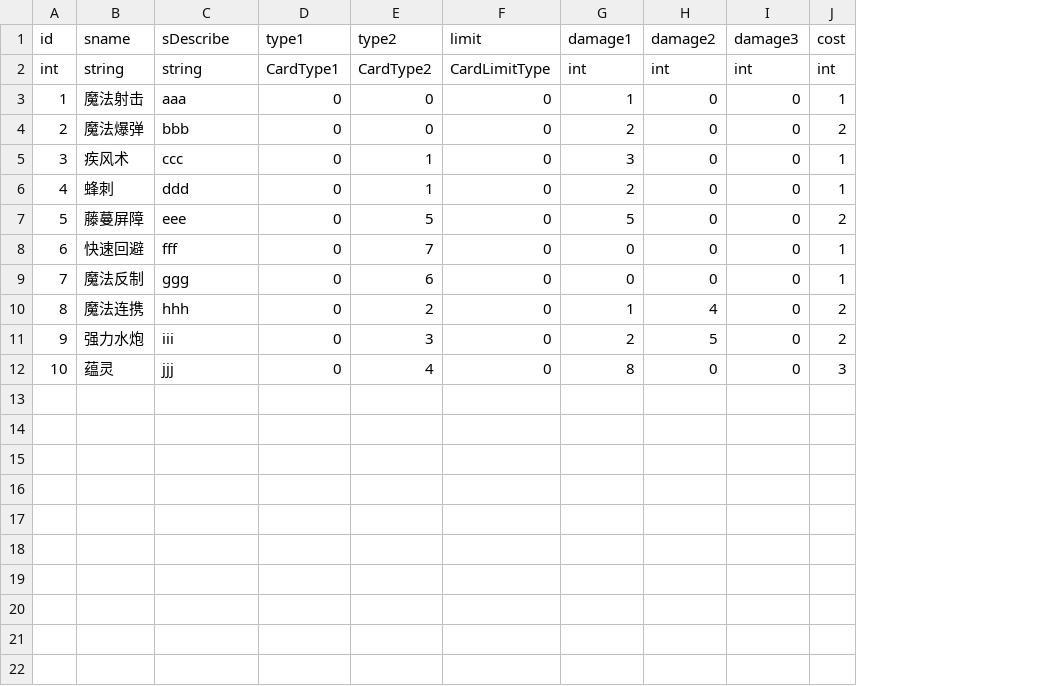
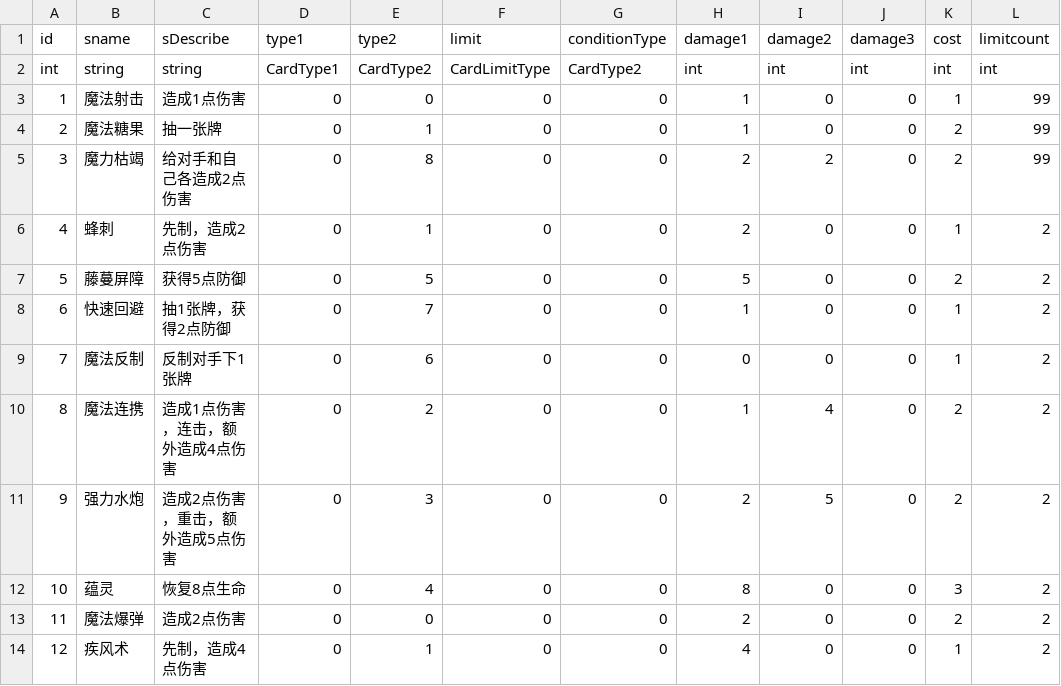
Before and after one commit to Aokoji/Sprite, a CSV file: Data/Table/t_DataCard.csv, drawn as a sheet; removed rows and columns are numbered as before the commit, all else as after; the diff names each change by its address in the sheet, - before the commit and + after, or states it on an @@ line.

```diff
--- a/Data/Table/t_DataCard.csv
+++ b/Data/Table/t_DataCard.csv
+column G (conditionType), rows 2-4: CardType2 | 0 | 0; rows 6-12: all 0
+column L (limitcount), rows 2-4: int | 99 | 99; rows 6-12: all 2
-C3 (sDescribe): aaa
+C3 (sDescribe): 造成1点伤害
-B4 (sname): 魔法爆弹
+B4 (sname): 魔法糖果
-C4 (sDescribe): bbb
+C4 (sDescribe): 抽一张牌
-E4 (type2): 0
+E4 (type2): 1
-H4 (damage1): 2
+H4 (damage1): 1
-row 5: 3 | 疾风术 | ccc | 0 | 1 | 0 | 3 | 0 | 0 | 1
+row 5: 3 | 魔力枯竭 | 给对手和自己各造成2点伤害 | 0 | 8 | 0 | 0 | 2 | 2 | 0 | 2 | 99
-C6 (sDescribe): ddd
+C6 (sDescribe): 先制，造成2点伤害
-C7 (sDescribe): eee
+C7 (sDescribe): 获得5点防御
-C8 (sDescribe): fff
+C8 (sDescribe): 抽1张牌，获得2点防御
-H8 (damage1): 0
+H8 (damage1): 1
-C9 (sDescribe): ggg
+C9 (sDescribe): 反制对手下1张牌
-C10 (sDescribe): hhh
+C10 (sDescribe): 造成1点伤害，连击，额外造成4点伤害
-C11 (sDescribe): iii
+C11 (sDescribe): 造成2点伤害，重击，额外造成5点伤害
-C12 (sDescribe): jjj
+C12 (sDescribe): 恢复8点生命
+row 13: 11 | 魔法爆弹 | 造成2点伤害 | 0 | 0 | 0 | 0 | 2 | 0 | 0 | 2 | 2
+row 14: 12 | 疾风术 | 先制，造成4点伤害 | 0 | 1 | 0 | 0 | 4 | 0 | 0 | 1 | 2
```
Also changed, not shown: 43 other files.
